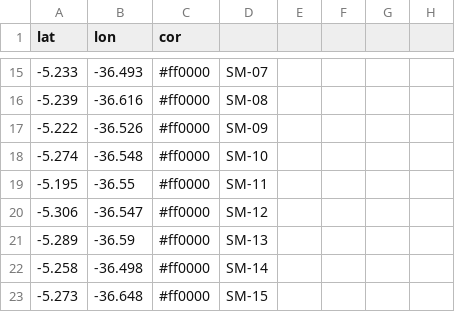
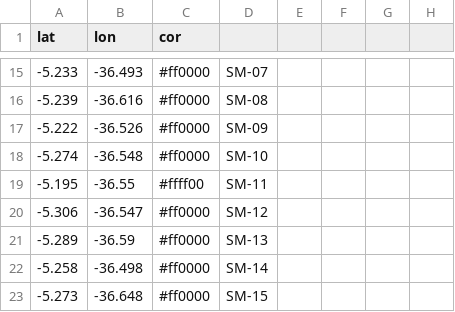
Before and after one commit to BetoHammerle/mapa_host, a CSV file: pts.csv, drawn as a sheet; only a part is shown, gaps mark what is left out.

Commit message:
Update pts.csv

```diff
--- a/pts.csv
+++ b/pts.csv
@@ -18,3 +18,3 @@ lat,lon,cor,,,,,
 -5.274,-36.548,#ff0000,SM-10,,,,
--5.195,-36.55,#ff0000,SM-11,,,,
+-5.195,-36.55,#ffff00,SM-11,,,,
 -5.306,-36.547,#ff0000,SM-12,,,,
```
